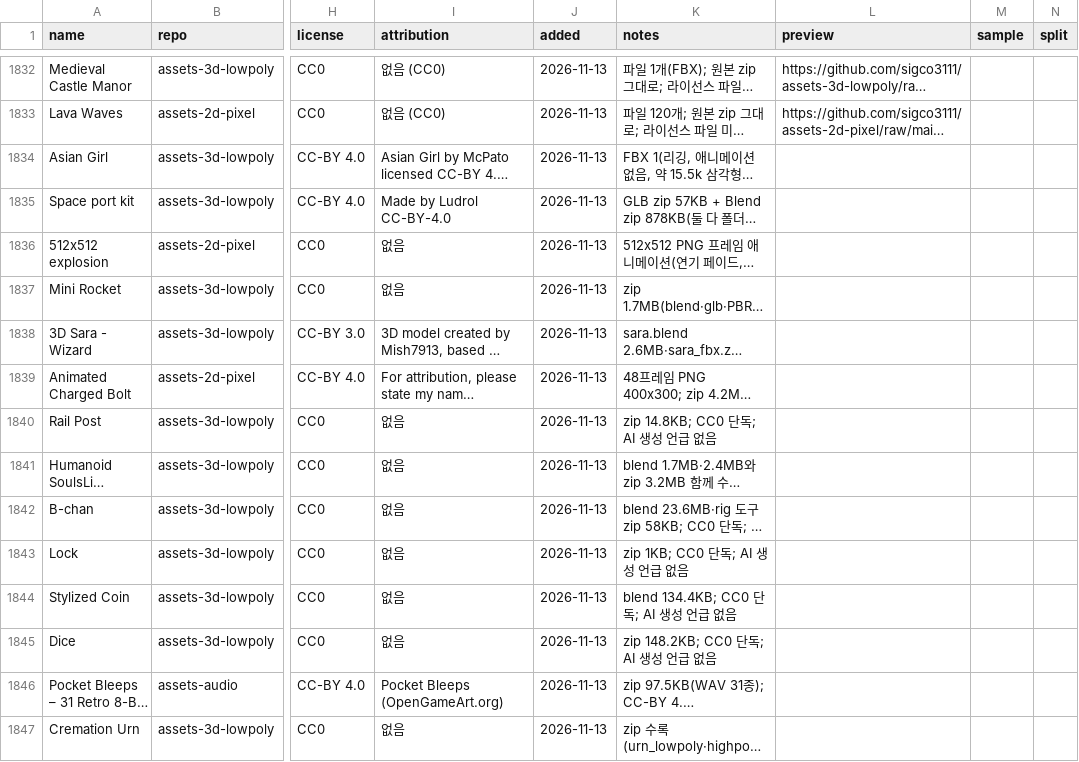
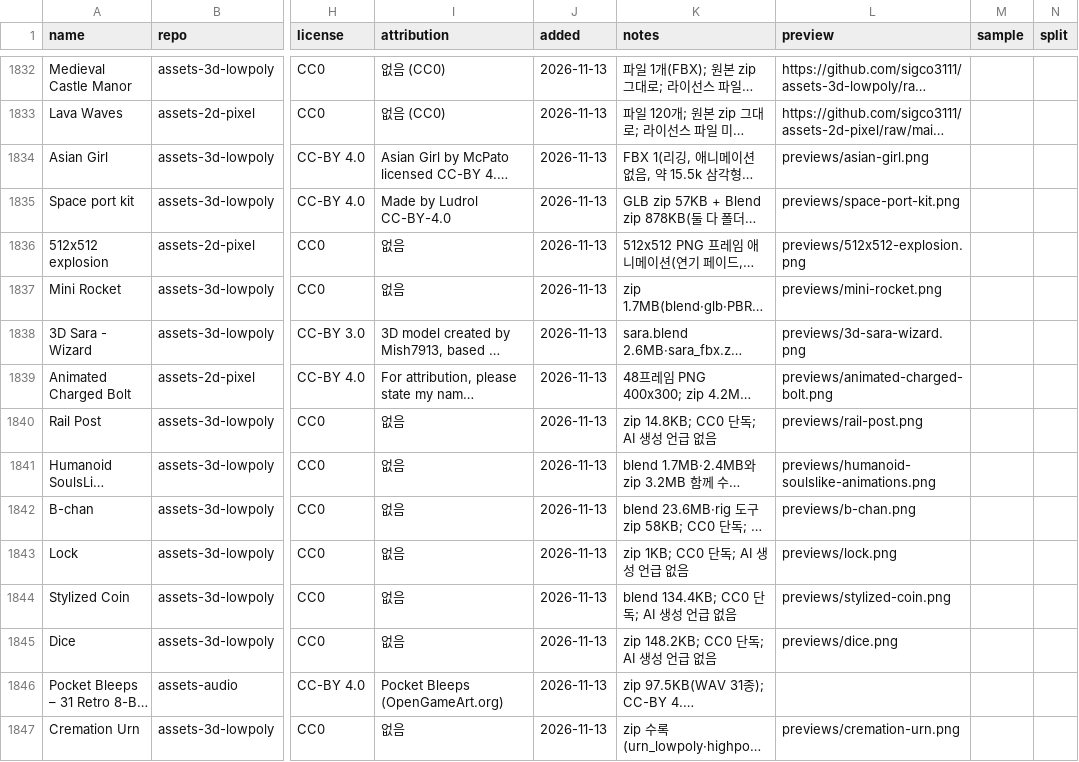
Before and after one commit to sigco3111/game-asset-catalog, a CSV file: catalog.csv, drawn as a sheet; only a part is shown, gaps mark what is left out; long unchanged cells end in …; the diff covers the shown part only; the diff names each change by its address in the sheet, - before the commit and + after, or states it on an @@ line.

```diff
--- a/catalog.csv
+++ b/catalog.csv
-L1834 (preview): (empty)
+L1834 (preview): previews/asian-girl.png
-L1835 (preview): (empty)
+L1835 (preview): previews/space-port-kit.png
-L1836 (preview): (empty)
+L1836 (preview): previews/512x512-explosion.png
-L1837 (preview): (empty)
+L1837 (preview): previews/mini-rocket.png
-L1838 (preview): (empty)
+L1838 (preview): previews/3d-sara-wizard.png
-L1839 (preview): (empty)
+L1839 (preview): previews/animated-charged-bolt.png
-L1840 (preview): (empty)
+L1840 (preview): previews/rail-post.png
-L1841 (preview): (empty)
+L1841 (preview): previews/humanoid-soulslike-animations.png
-L1842 (preview): (empty)
+L1842 (preview): previews/b-chan.png
-L1843 (preview): (empty)
+L1843 (preview): previews/lock.png
-L1844 (preview): (empty)
+L1844 (preview): previews/stylized-coin.png
-L1845 (preview): (empty)
+L1845 (preview): previews/dice.png
-L1847 (preview): (empty)
+L1847 (preview): previews/cremation-urn.png
```
Also changed, not shown: 21 edited cells elsewhere in this file.
